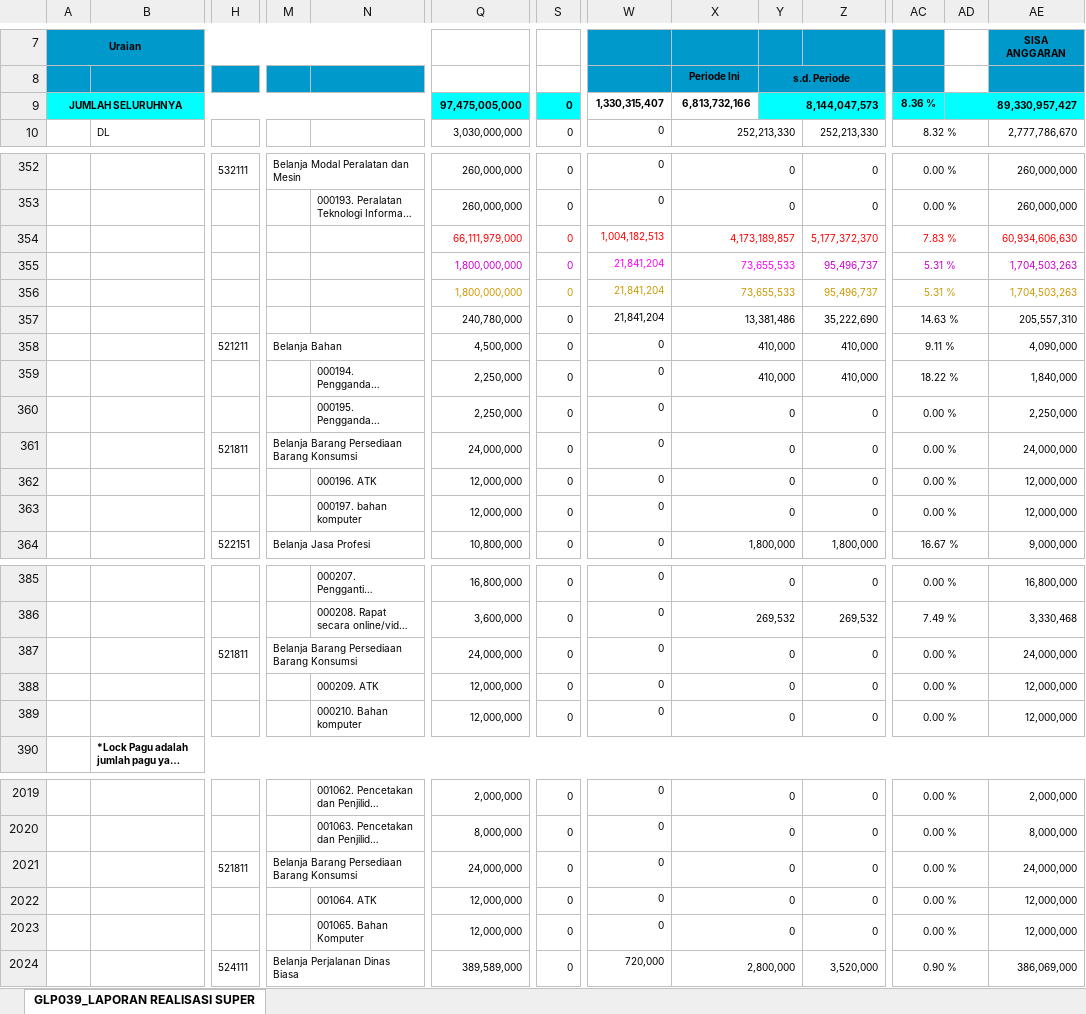
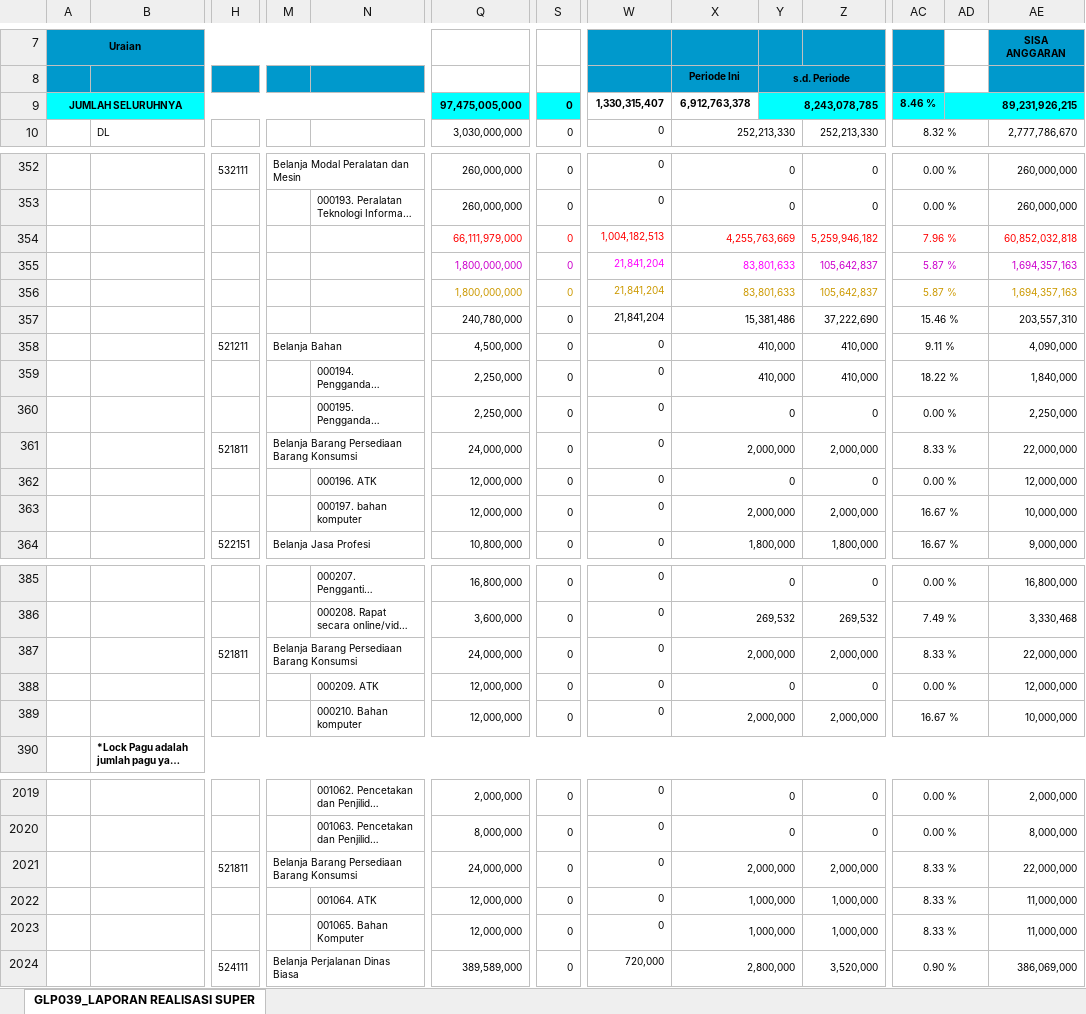
Before and after one commit to edimistiono/TA.2023, an Excel workbook: Database/SP2D.xlsx, sheet GLP039_LAPORAN REALISASI SUPER, drawn as a sheet; only a part is shown, gaps mark what is left out; long unchanged cells end in …; values as stored, in another font and other column widths than the file's, no borders; charts and pictures not drawn; removed rows and columns are numbered as before the commit, all else as after; rows hold the shown columns only; the diff covers the shown part only; the diff names each change by its address in the sheet, - before the commit and + after, or states it on an @@ line.

```diff
--- a/Database/SP2D.xlsx (sheet GLP039_LAPORAN REALISASI SUPER)
+++ b/Database/SP2D.xlsx (sheet GLP039_LAPORAN REALISASI SUPER)
-X9: 6,813,732,166
+X9: 6,912,763,378
-Y9: 8,144,047,573
+Y9: 8,243,078,785
-AC9: 8.36 %
+AC9: 8.46 %
-AD9: 89,330,957,427
+AD9: 89,231,926,215
-X354: 4,173,189,857
+X354: 4,255,763,669
-Z354: 5,177,372,370
+Z354: 5,259,946,182
-AC354: 7.83 %
+AC354: 7.96 %
-AE354: 60,934,606,630
+AE354: 60,852,032,818
-X355:X356: 73,655,533
+X355:X356: 83,801,633
-Z355:Z356: 95,496,737
+Z355:Z356: 105,642,837
-AC355:AC356: 5.31 %
+AC355:AC356: 5.87 %
-AE355:AE356: 1,704,503,263
+AE355:AE356: 1,694,357,163
-X357: 13,381,486
+X357: 15,381,486
-Z357: 35,222,690
+Z357: 37,222,690
-AC357: 14.63 %
+AC357: 15.46 %
-AE357: 205,557,310
+AE357: 203,557,310
-row 361:  |  | 521811 | Belanja Barang Persediaan Barang Konsumsi |  | 24,000,000 | 0 | 0 | 0 |  | 0 | 0.00 % |  | 24,000,000
+row 361:  |  | 521811 | Belanja Barang Persediaan Barang Konsumsi |  | 24,000,000 | 0 | 0 | 2,000,000 |  | 2,000,000 | 8.33 % |  | 22,000,000
-X363: 0
+X363: 2,000,000
-Z363: 0
+Z363: 2,000,000
-AC363: 0.00 %
+AC363: 16.67 %
-AE363: 12,000,000
+AE363: 10,000,000
-row 387:  |  | 521811 | Belanja Barang Persediaan Barang Konsumsi |  | 24,000,000 | 0 | 0 | 0 |  | 0 | 0.00 % |  | 24,000,000
+row 387:  |  | 521811 | Belanja Barang Persediaan Barang Konsumsi |  | 24,000,000 | 0 | 0 | 2,000,000 |  | 2,000,000 | 8.33 % |  | 22,000,000
-X389: 0
+X389: 2,000,000
-Z389: 0
+Z389: 2,000,000
-AC389: 0.00 %
+AC389: 16.67 %
-AE389: 12,000,000
+AE389: 10,000,000
-row 2021:  |  | 521811 | Belanja Barang Persediaan Barang Konsumsi |  | 24,000,000 | 0 | 0 | 0 |  | 0 | 0.00 % |  | 24,000,000
-row 2022:  |  |  |  | 001064. ATK | 12,000,000 | 0 | 0 | 0 |  | 0 | 0.00 % |  | 12,000,000
-row 2023:  |  |  |  | 001065. Bahan Komputer | 12,000,000 | 0 | 0 | 0 |  | 0 | 0.00 % |  | 12,000,000
+row 2021:  |  | 521811 | Belanja Barang Persediaan Barang Konsumsi |  | 24,000,000 | 0 | 0 | 2,000,000 |  | 2,000,000 | 8.33 % |  | 22,000,000
+row 2022:  |  |  |  | 001064. ATK | 12,000,000 | 0 | 0 | 1,000,000 |  | 1,000,000 | 8.33 % |  | 11,000,000
+row 2023:  |  |  |  | 001065. Bahan Komputer | 12,000,000 | 0 | 0 | 1,000,000 |  | 1,000,000 | 8.33 % |  | 11,000,000
```
Also changed, not shown: 296 edited cells elsewhere in this sheet, Revisi Anggaran/27 Februari 2023/Matrik Semula Menjadi.xlsx, 4 other files.
